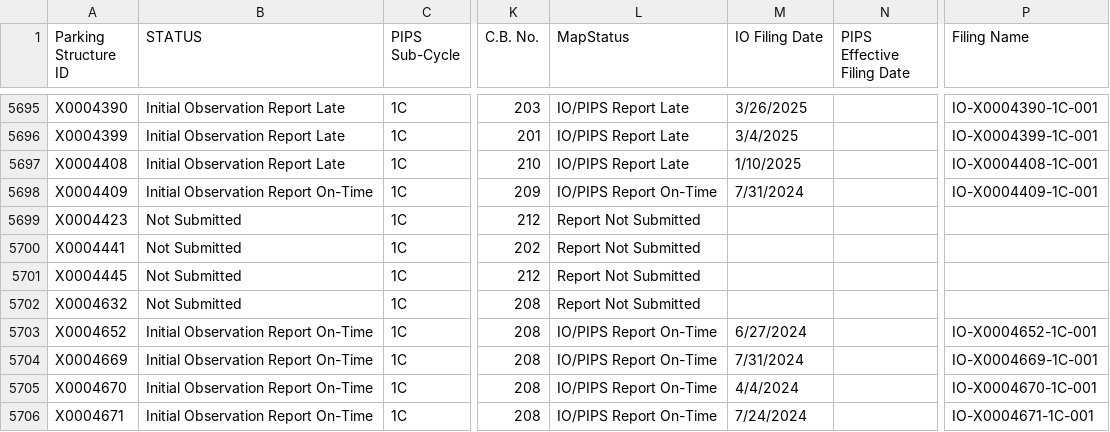
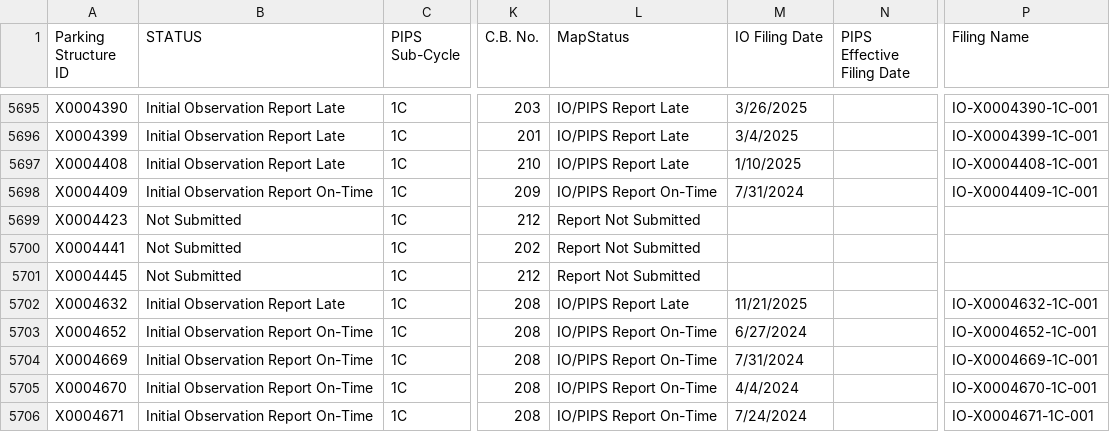
Before and after one commit to NYCDOB/ParkingStructures_InitialObservationReports, a CSV file: data/IO_Status.csv, drawn as a sheet; only a part is shown, gaps mark what is left out; the diff names each change by its address in the sheet, - before the commit and + after, or states it on an @@ line.

Commit message:
update from script Mon 11/24/2025  9:23:39.93, 5983 rows

```diff
--- a/data/IO_Status.csv
+++ b/data/IO_Status.csv
-B5702 (STATUS): Not Submitted
+B5702 (STATUS): Initial Observation Report Late
-L5702 (MapStatus): Report Not Submitted
+L5702 (MapStatus): IO/PIPS Report Late
-M5702 (IO Filing Date): (empty)
+M5702 (IO Filing Date): 11/21/2025
-P5702 (Filing Name): (empty)
+P5702 (Filing Name): IO-X0004632-1C-001
```
